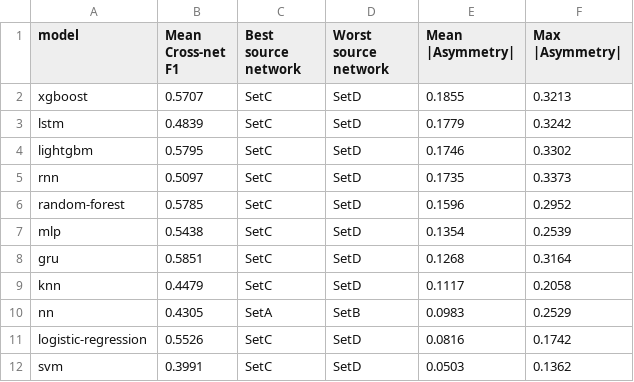
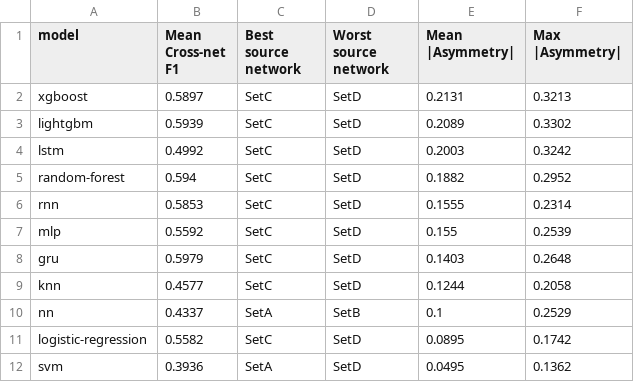
Before and after one commit to koumajos/ddos-results-analysis, a CSV file: Q4/tables/table3_per_model_asymmetry.csv, drawn as a sheet.

```diff
--- a/Q4/tables/table3_per_model_asymmetry.csv
+++ b/Q4/tables/table3_per_model_asymmetry.csv
@@ -1,12 +1,12 @@
 model,Mean Cross-net F1,Best source network,Worst source network,Mean |Asymmetry|,Max |Asymmetry|
-xgboost,0.5707,SetC,SetD,0.1855,0.3213
-lstm,0.4839,SetC,SetD,0.1779,0.3242
-lightgbm,0.5795,SetC,SetD,0.1746,0.3302
-rnn,0.5097,SetC,SetD,0.1735,0.3373
-random-forest,0.5785,SetC,SetD,0.1596,0.2952
-mlp,0.5438,SetC,SetD,0.1354,0.2539
-gru,0.5851,SetC,SetD,0.1268,0.3164
-knn,0.4479,SetC,SetD,0.1117,0.2058
-nn,0.4305,SetA,SetB,0.0983,0.2529
-logistic-regression,0.5526,SetC,SetD,0.0816,0.1742
-svm,0.3991,SetC,SetD,0.0503,0.1362
+xgboost,0.5897,SetC,SetD,0.2131,0.3213
+lightgbm,0.5939,SetC,SetD,0.2089,0.3302
+lstm,0.4992,SetC,SetD,0.2003,0.3242
+random-forest,0.594,SetC,SetD,0.1882,0.2952
+rnn,0.5853,SetC,SetD,0.1555,0.2314
+mlp,0.5592,SetC,SetD,0.155,0.2539
+gru,0.5979,SetC,SetD,0.1403,0.2648
+knn,0.4577,SetC,SetD,0.1244,0.2058
+nn,0.4337,SetA,SetB,0.1,0.2529
+logistic-regression,0.5582,SetC,SetD,0.0895,0.1742
+svm,0.3936,SetA,SetD,0.0495,0.1362
```
Also changed, not shown: Q4/tables/best_model_cross_net.csv, Q4/tables/table1_asymmetry_per_pair.csv, 29 other files.
